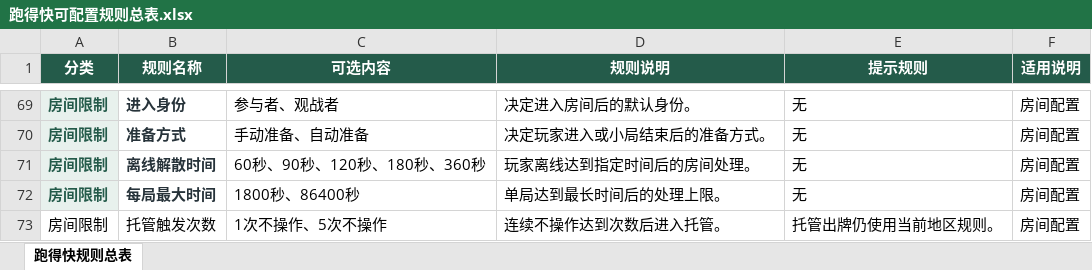
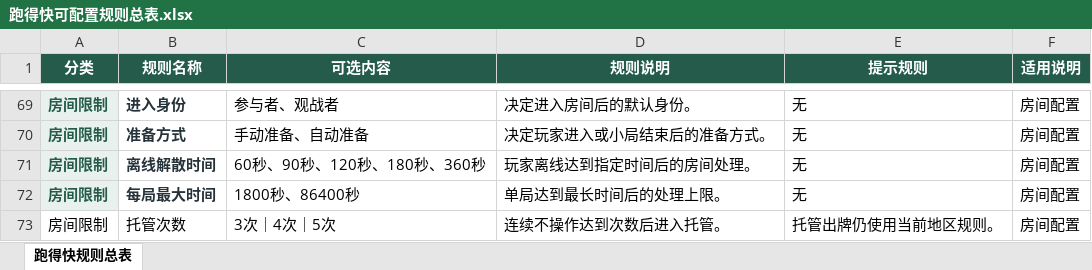
Before and after one commit to aoomi/aoo_Client, an Excel workbook: docs/开房规则表/跑得快/跑得快可配置规则总表.xlsx, sheet 跑得快规则总表, drawn as a sheet; only a part is shown, gaps mark what is left out; values as stored, in another font and other column widths than the file's, no borders; table styles not drawn; the diff names each change by its address in the sheet, - before the commit and + after, or states it on an @@ line.

```diff
--- a/docs/开房规则表/跑得快/跑得快可配置规则总表.xlsx (sheet 跑得快规则总表)
+++ b/docs/开房规则表/跑得快/跑得快可配置规则总表.xlsx (sheet 跑得快规则总表)
-B73 (规则名称): 托管触发次数
+B73 (规则名称): 托管次数
-C73 (可选内容): 1次不操作、5次不操作
+C73 (可选内容): 3次｜4次｜5次
```
Also changed, not shown: docs/开房规则表/扯旋/成都扯旋CD299.xlsx, docs/开房规则表/牛牛/全国牛牛.xlsx, 42 other files.
